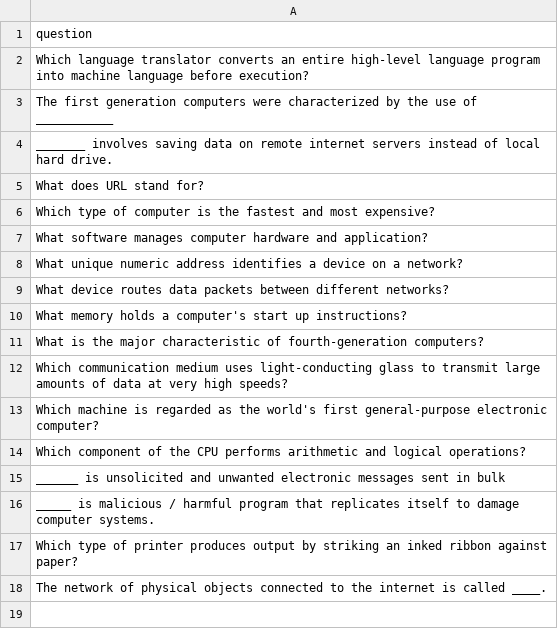
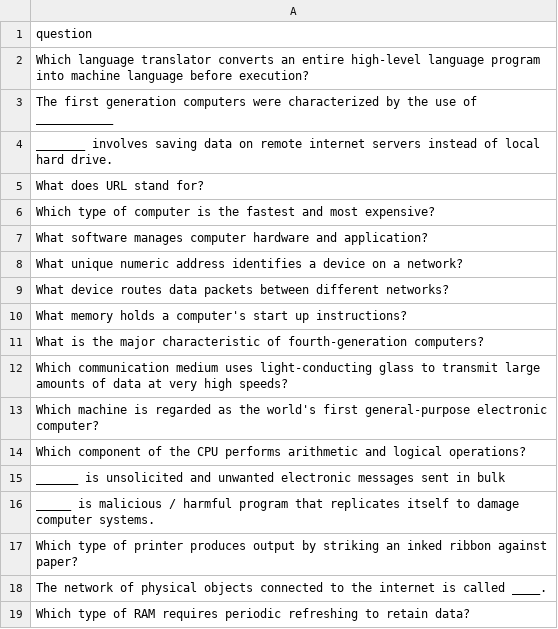
Before and after one commit to datascience-uniben/faculty_of_com_quiz, a CSV file: taken_questions.csv, drawn as a sheet; the diff names each change by its address in the sheet, - before the commit and + after, or states it on an @@ line.

Commit message:
Marked used by: SOft_Eng

```diff
--- a/taken_questions.csv
+++ b/taken_questions.csv
+row 19: Which type of RAM requires periodic refreshing to retain data?
```
